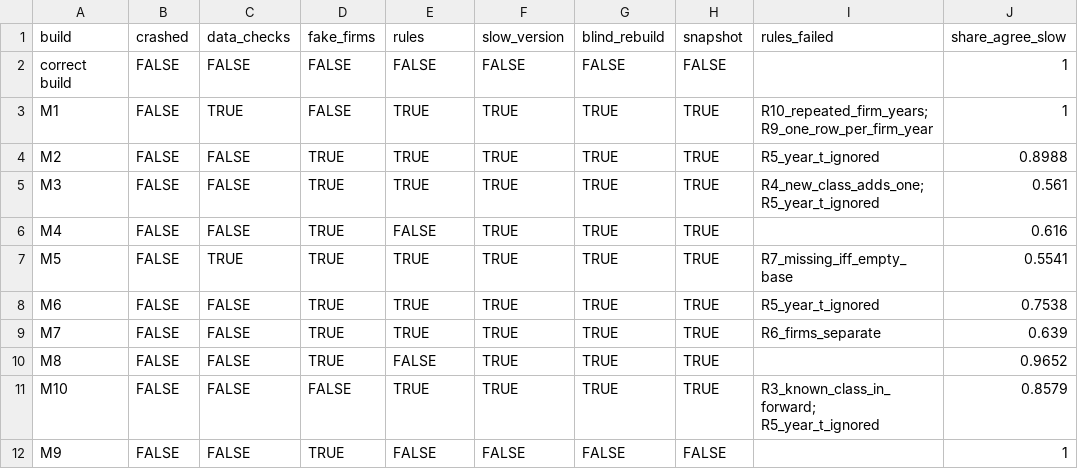
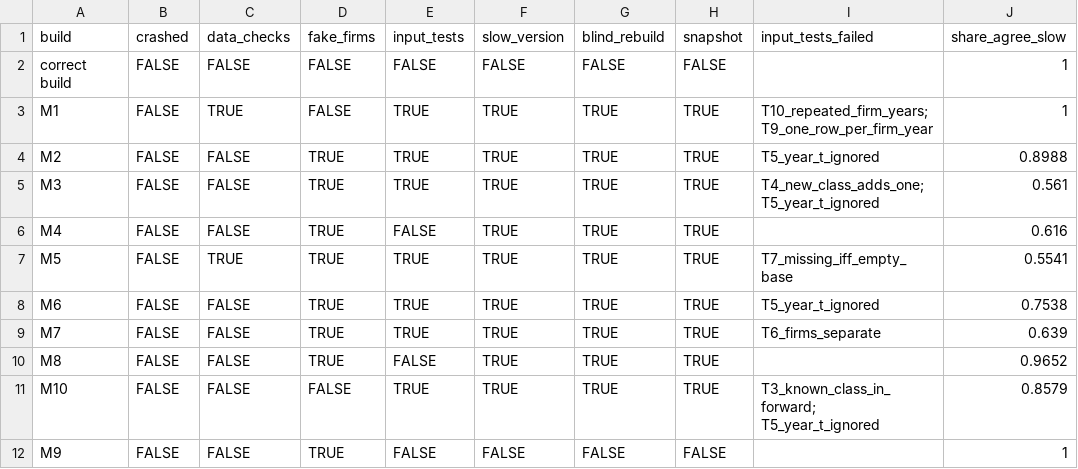
Before and after one commit to pdgituserpd/auditable-research-loop, a CSV file: report/catch_matrix.csv, drawn as a sheet; only a part is shown; the diff names each change by its address in the sheet, - before the commit and + after, or states it on an @@ line.

```diff
--- a/report/catch_matrix.csv
+++ b/report/catch_matrix.csv
-E1: rules
+E1: input_tests
-I1: rules_failed
+I1: input_tests_failed
-I3 (input_tests_failed): R10_repeated_firm_years; R9_one_row_per_firm_year
+I3 (input_tests_failed): T10_repeated_firm_years; T9_one_row_per_firm_year
-I4 (input_tests_failed): R5_year_t_ignored
+I4 (input_tests_failed): T5_year_t_ignored
-I5 (input_tests_failed): R4_new_class_adds_one; R5_year_t_ignored
+I5 (input_tests_failed): T4_new_class_adds_one; T5_year_t_ignored
-I7 (input_tests_failed): R7_missing_iff_empty_base
+I7 (input_tests_failed): T7_missing_iff_empty_base
-I8 (input_tests_failed): R5_year_t_ignored
+I8 (input_tests_failed): T5_year_t_ignored
-I9 (input_tests_failed): R6_firms_separate
+I9 (input_tests_failed): T6_firms_separate
-I11 (input_tests_failed): R3_known_class_in_forward; R5_year_t_ignored
+I11 (input_tests_failed): T3_known_class_in_forward; T5_year_t_ignored
```
Also changed, not shown: logs/changes.csv, logs/decisions.csv, 28 other files.
